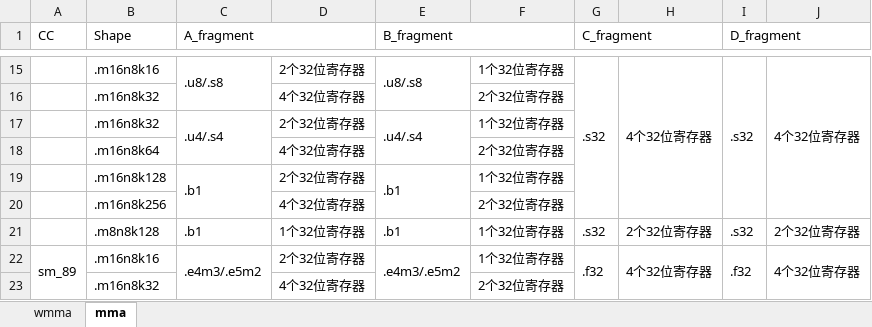
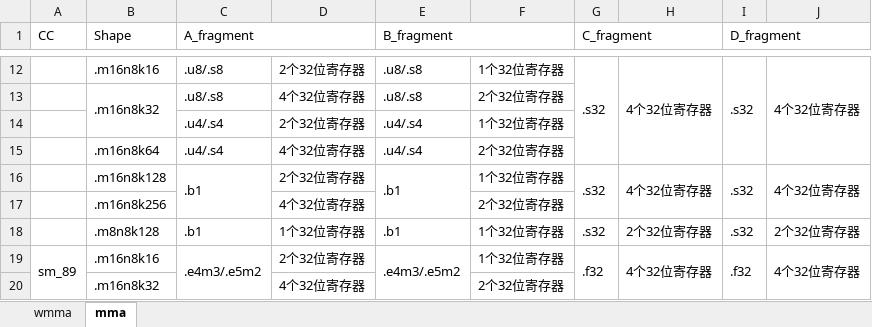
Before and after one commit to Bloonow/MyNotes, an Excel workbook: 编程与开发/并行编程与高性能计算/CUDA的PTX指令集.assets/wmma矩阵形状和mma矩阵形状.xlsx, sheet mma, drawn as a sheet; only a part is shown, gaps mark what is left out; values as stored, in another font and other column widths than the file's, no cell formats; removed rows and columns are numbered as before the commit, all else as after; the diff covers the shown part only; the diff names each change by its address in the sheet, - before the commit and + after, or states it on an @@ line.

```diff
--- a/编程与开发/并行编程与高性能计算/CUDA的PTX指令集.assets/wmma矩阵形状和mma矩阵形状.xlsx (sheet mma)
+++ b/编程与开发/并行编程与高性能计算/CUDA的PTX指令集.assets/wmma矩阵形状和mma矩阵形状.xlsx (sheet mma)
-C15:C16 merged
-E15:E16 merged
-G15:G20 merged
+G12:G15 merged
-H15:H20 merged
+H12:H15 merged
-I15:I20 merged
+I12:I15 merged
-J15:J20 merged
+J12:J15 merged
+B13:B14 merged
-C13 (A_fragment): (empty)
+C13 (A_fragment): .u8/.s8
-E13 (B_fragment): (empty)
+E13 (B_fragment): .u8/.s8
-B14 (Shape): .m16n8k32
+B14 (Shape): (empty)
-C17:C18 merged
-E17:E18 merged
-C15 (A_fragment): (empty)
+C15 (A_fragment): .u4/.s4
-E15 (B_fragment): (empty)
+E15 (B_fragment): .u4/.s4
-G16 (C_fragment): (empty)
+G16 (C_fragment): .s32
+G16:G17 merged
-H16: (empty)
+H16: 4个32位寄存器
+H16:H17 merged
-I16 (D_fragment): (empty)
+I16 (D_fragment): .s32
+I16:I17 merged
-J16: (empty)
+J16: 4个32位寄存器
+J16:J17 merged
```
Also changed, not shown: 3 added rows, 6 removed rows, 21 edited cells and merged cells elsewhere in this sheet, sheet wmma, cell formats, 1 other file.
